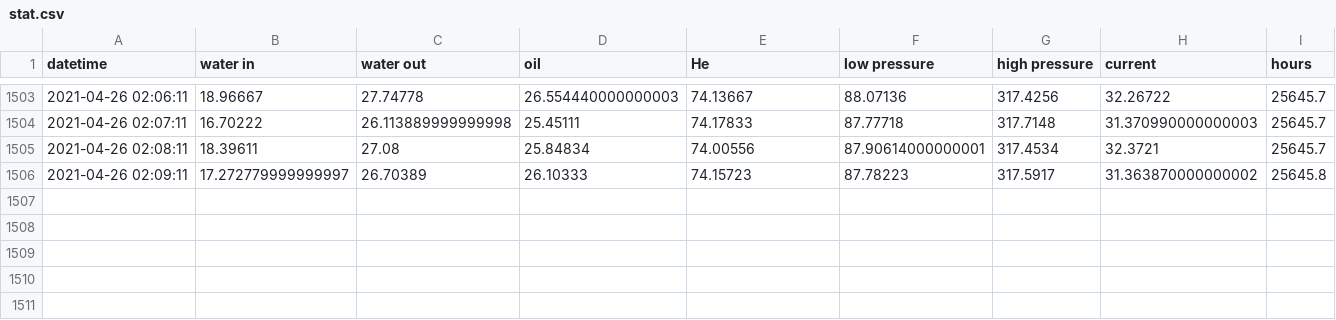
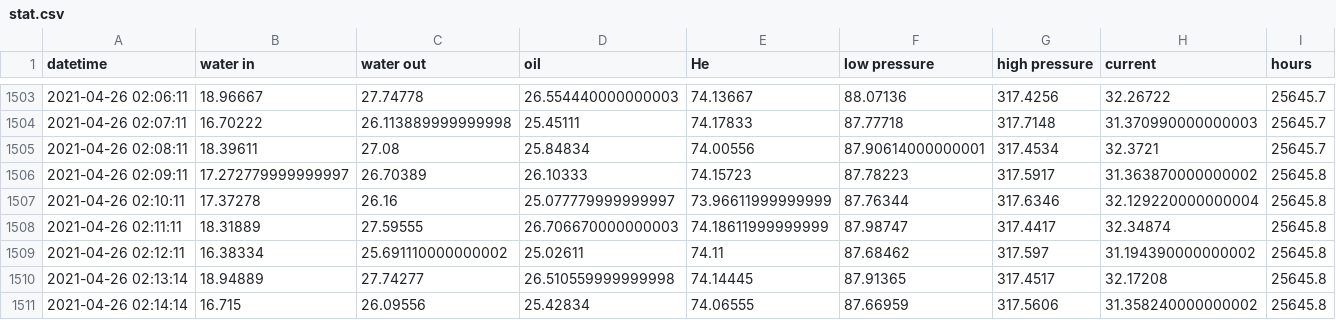
Before and after one commit to SciGEsN/SRC070, a CSV file: data/stat.csv, drawn as a sheet; only a part is shown, gaps mark what is left out.

```diff
--- a/data/stat.csv
+++ b/data/stat.csv
@@ -1506 +1506,6 @@ datetime,water in,water out,oil,He,low pressure,high pressure,current,hours
 2021-04-26 02:09:11,17.272779999999997,26.70389,26.10333,74.15723,87.78223,317.5917,31.363870000000002,25645.8
+2021-04-26 02:10:11,17.37278,26.16,25.077779999999997,73.96611999999999,87.76344,317.6346,32.129220000000004,25645.8
+2021-04-26 02:11:11,18.31889,27.59555,26.706670000000003,74.18611999999999,87.98747,317.4417,32.34874,25645.8
+2021-04-26 02:12:11,16.38334,25.691110000000002,25.02611,74.11,87.68462,317.597,31.194390000000002,25645.8
+2021-04-26 02:13:14,18.94889,27.74277,26.510559999999998,74.14445,87.91365,317.4517,32.17208,25645.8
+2021-04-26 02:14:14,16.715,26.09556,25.42834,74.06555,87.66959,317.5606,31.358240000000002,25645.8
```
Also changed, not shown: data/P.csv, data/T1.csv, 8 other files.
